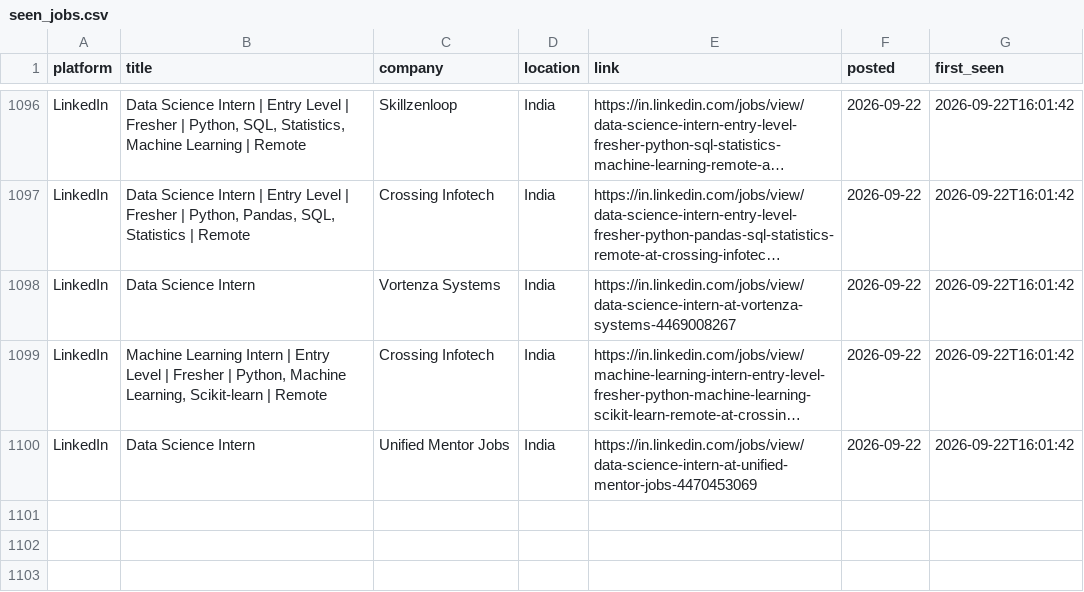
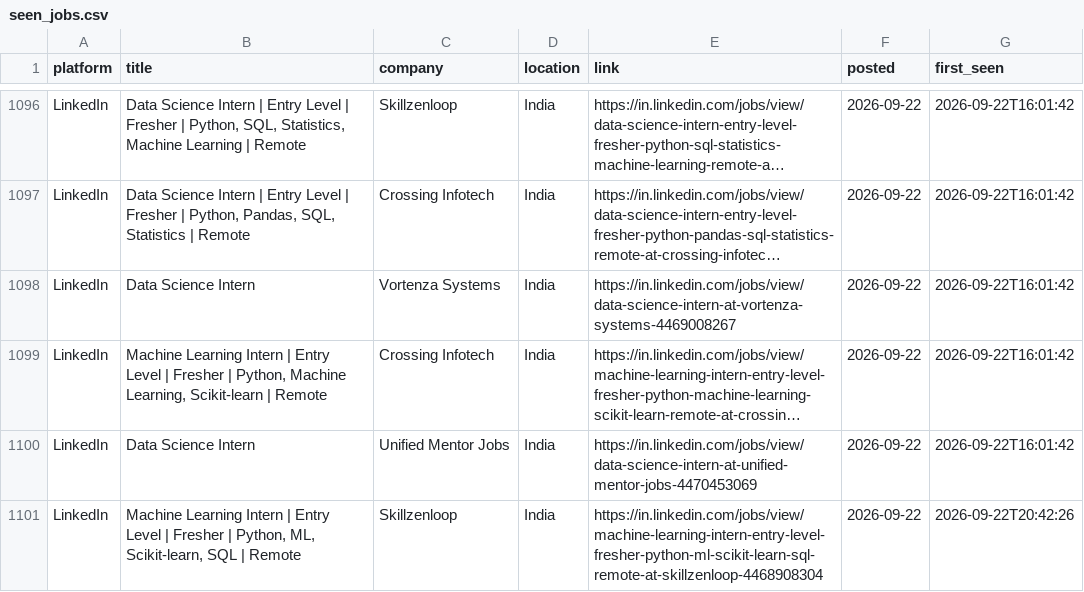
Before and after one commit to Kapilprajapat234/job-alert-bot, a CSV file: data/seen_jobs.csv, drawn as a sheet; only a part is shown, gaps mark what is left out; long unchanged cells end in …; the diff names each change by its address in the sheet, - before the commit and + after, or states it on an @@ line.

```diff
--- a/data/seen_jobs.csv
+++ b/data/seen_jobs.csv
+row 1101: LinkedIn | Machine Learning Intern | Entry Level | Fresher | Python, ML, Scikit-learn, SQL | Remote | Skillzenloop | India | https://in.linkedin.com/jobs/view/machine-learning-intern-entry-level-fresher-python-ml-scikit-learn-sql-remote-at-skillzenloop-4468908304 | 2026-09-22 | 2026-09-22T20:42:26
```
Also changed, not shown: data/new_jobs_latest_run.csv, 1 other file.
